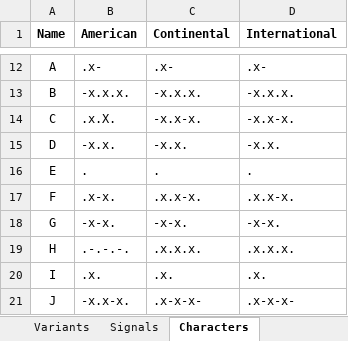
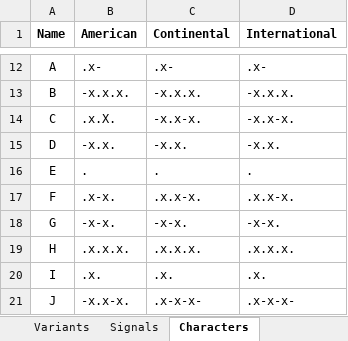
Before and after one commit to eejai42/MorseCodeSDK, an Excel workbook: SSoT/WorkingDir/MorseCodeSDK.xlsx, sheet Characters, drawn as a sheet; only a part is shown, gaps mark what is left out; values as stored, in another font and other column widths than the file's, no borders; charts and pictures not drawn; the diff names each change by its address in the sheet, - before the commit and + after, or states it on an @@ line.

```diff
--- a/SSoT/WorkingDir/MorseCodeSDK.xlsx (sheet Characters)
+++ b/SSoT/WorkingDir/MorseCodeSDK.xlsx (sheet Characters)
-B19 (American): .-.-.-.
+B19 (American): .x.x.x.
```
Also changed, not shown: 4 other files.
